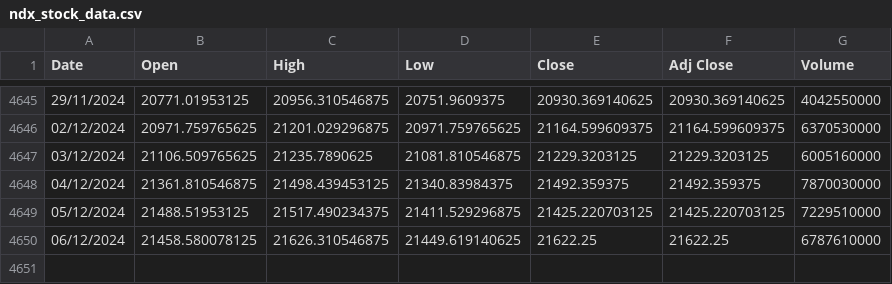
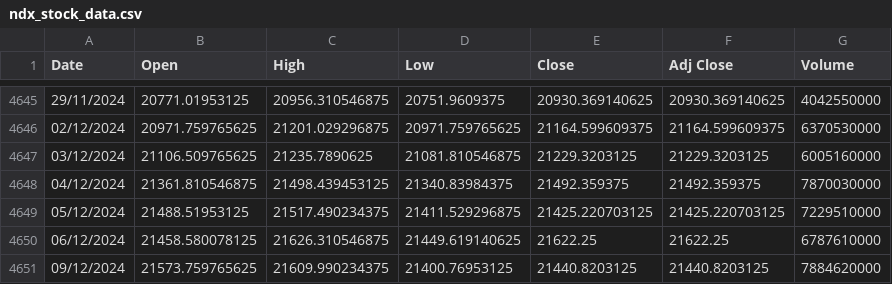
Before and after one commit to awakzdev/finance, a CSV file: ndx_stock_data.csv, drawn as a sheet; only a part is shown, gaps mark what is left out.

Commit message:
Update NDX stock data

```diff
--- a/ndx_stock_data.csv
+++ b/ndx_stock_data.csv
@@ -4650 +4650,2 @@ Date,Open,High,Low,Close,Adj Close,Volume
 06/12/2024,21458.580078125,21626.310546875,21449.619140625,21622.25,21622.25,6787610000
+09/12/2024,21573.759765625,21609.990234375,21400.76953125,21440.8203125,21440.8203125,7884620000
```
